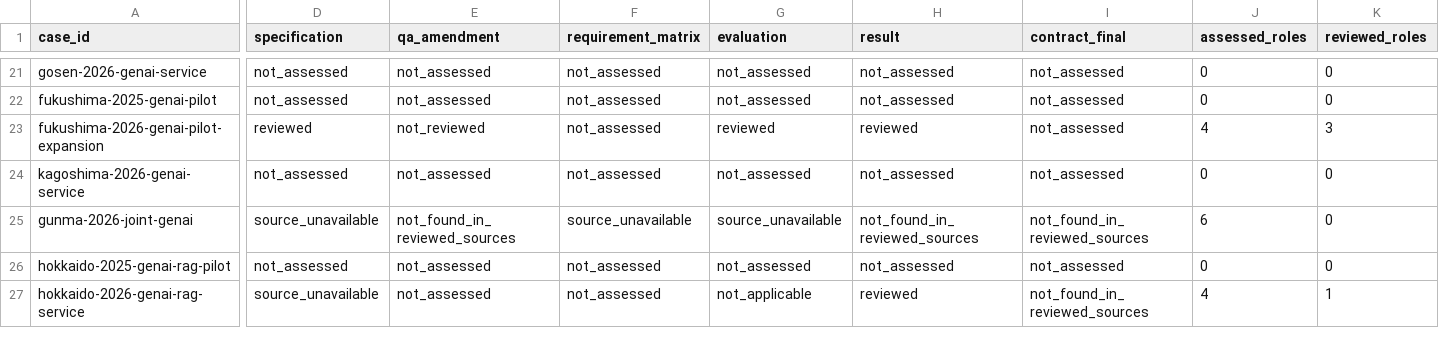
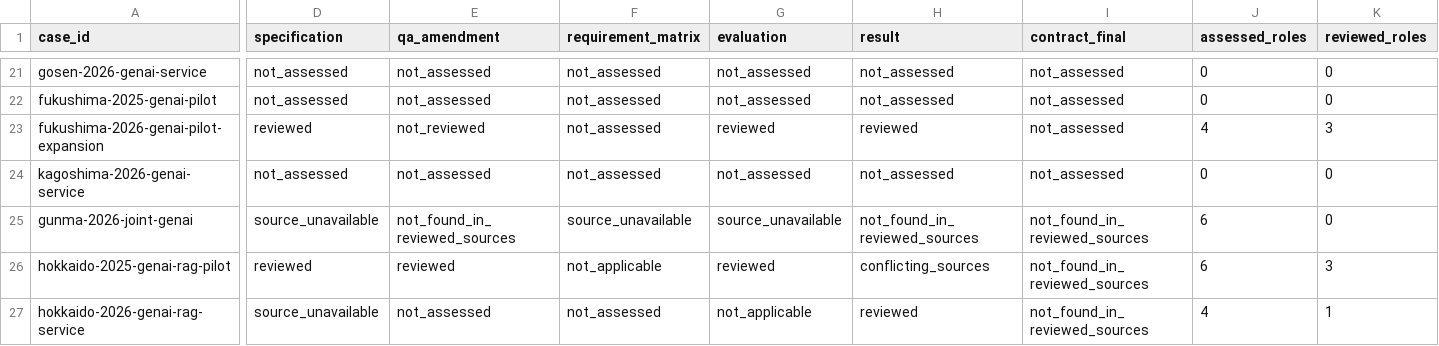
Before and after one commit to Josh-Temple/public-sector-ai-procurement-japan, a CSV file: data/evidence_coverage.csv, drawn as a sheet; only a part is shown, gaps mark what is left out; the diff covers the shown part only; the diff names each change by its address in the sheet, - before the commit and + after, or states it on an @@ line.

```diff
--- a/data/evidence_coverage.csv
+++ b/data/evidence_coverage.csv
-D26 (specification): not_assessed
+D26 (specification): reviewed
-E26 (qa_amendment): not_assessed
+E26 (qa_amendment): reviewed
-F26 (requirement_matrix): not_assessed
+F26 (requirement_matrix): not_applicable
-G26 (evaluation): not_assessed
+G26 (evaluation): reviewed
-H26 (result): not_assessed
+H26 (result): conflicting_sources
-I26 (contract_final): not_assessed
+I26 (contract_final): not_found_in_reviewed_sources
-J26 (assessed_roles): 0
+J26 (assessed_roles): 6
-K26 (reviewed_roles): 0
+K26 (reviewed_roles): 3
```
Also changed, not shown: 4 edited cells elsewhere in this file.
